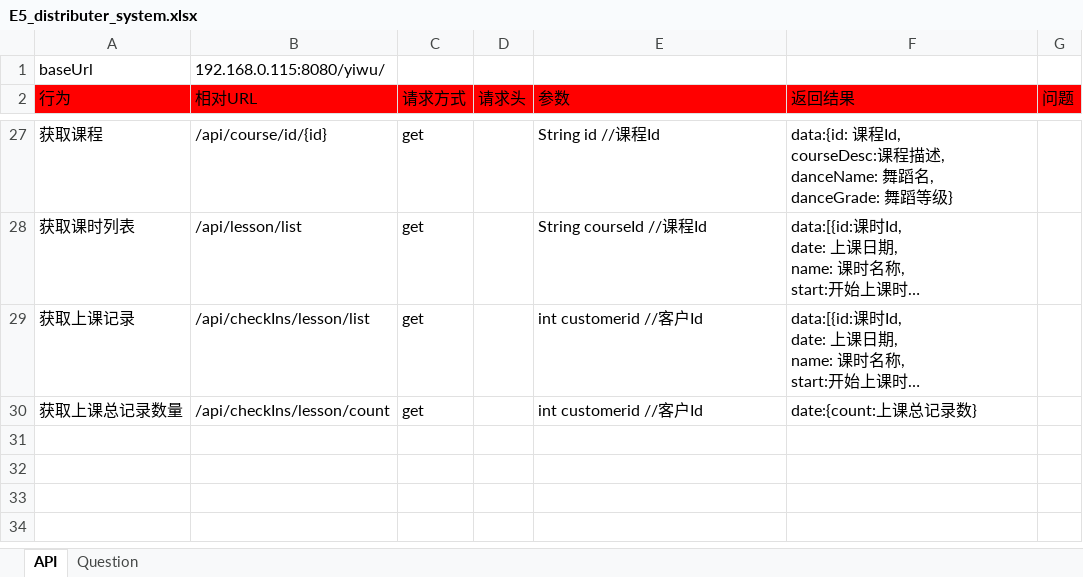
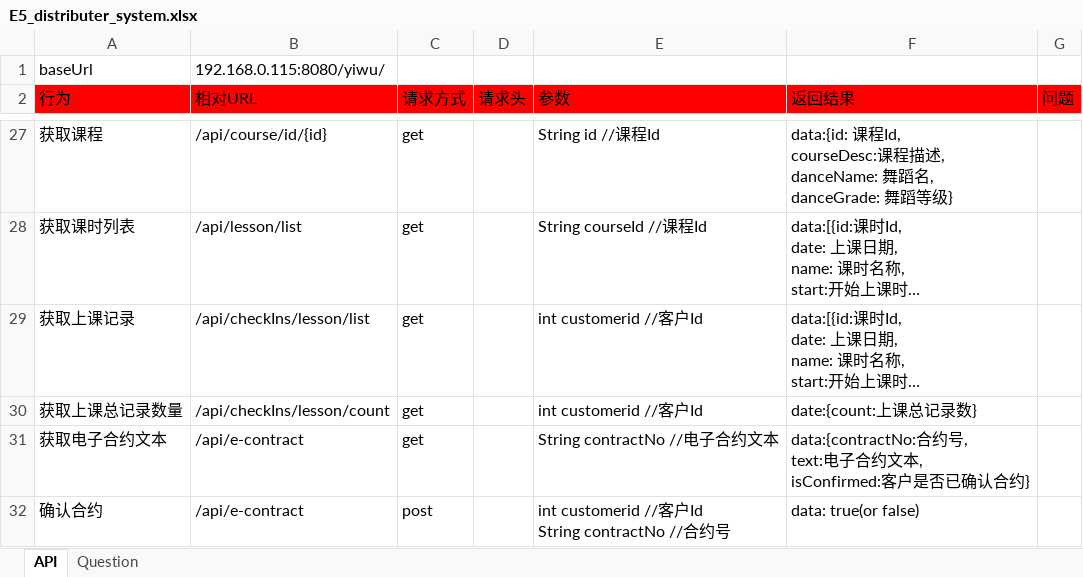
Before and after one commit to ping-0123/yiwu, an Excel workbook: prototypes/E5_distributer_system.xlsx, sheet API, drawn as a sheet; only a part is shown, gaps mark what is left out; long unchanged cells end in …; values as stored, in another font and other column widths than the file's, no borders; ↵ is a line break in a cell; the diff names each change by its address in the sheet, - before the commit and + after, or states it on an @@ line.

```diff
--- a/prototypes/E5_distributer_system.xlsx (sheet API)
+++ b/prototypes/E5_distributer_system.xlsx (sheet API)
+row 31: 获取电子合约文本 | /api/e-contract | get |  | String contractNo //电子合约文本 | data:{contractNo:合约号, ↵ text:电子合约文本, ↵ isConfirmed:客户是否已确认合约}
+row 32: 确认合约 | /api/e-contract | post |  | int customerid //客户Id ↵ String contractNo //合约号 | data: true(or false)
```
Also changed, not shown: 9 other files.
